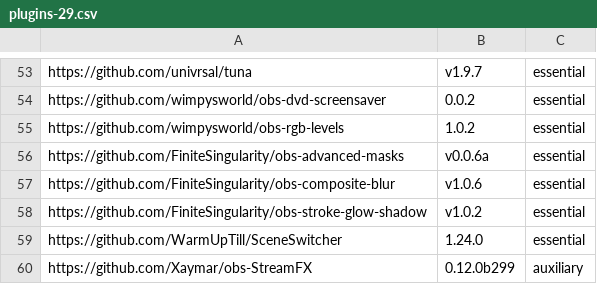
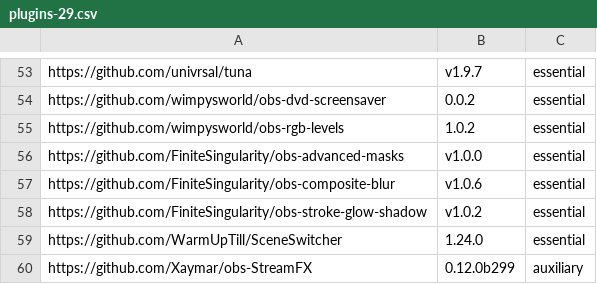
Before and after one commit to wimpysworld/obs-studio-portable, a CSV file: builder/plugins-29.csv, drawn as a sheet; only a part is shown, gaps mark what is left out.

```diff
--- a/builder/plugins-29.csv
+++ b/builder/plugins-29.csv
@@ -55,3 +55,3 @@ https://github.com/wimpysworld/obs-dvd-screensaver,0.0.2,essential
 https://github.com/wimpysworld/obs-rgb-levels,1.0.2,essential
-https://github.com/FiniteSingularity/obs-advanced-masks,v0.0.6a,essential
+https://github.com/FiniteSingularity/obs-advanced-masks,v1.0.0,essential
 https://github.com/FiniteSingularity/obs-composite-blur,v1.0.6,essential
```
Also changed, not shown: builder/plugins-30.csv.
